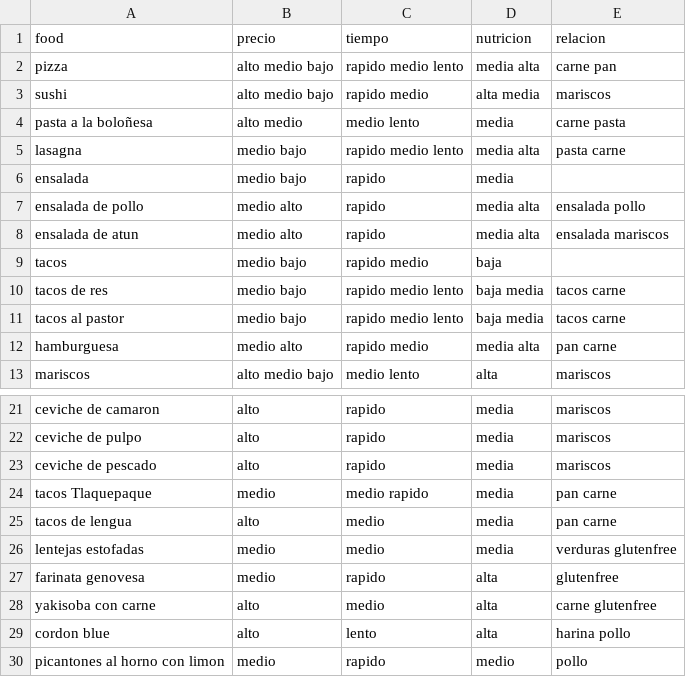
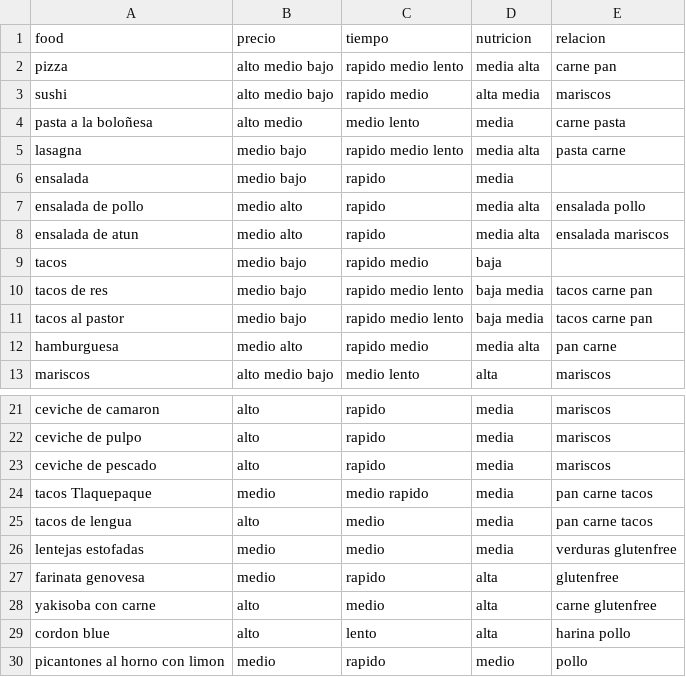
Before and after one commit to Yong-Park/proyecto-2-parte-2-UVG, a CSV file: export.csv, drawn as a sheet; only a part is shown, gaps mark what is left out.

```diff
--- a/export.csv
+++ b/export.csv
@@ -9,4 +9,4 @@ ensalada de atun,medio alto,rapido,media alta,ensalada mariscos
 tacos ,medio bajo,rapido medio,baja,
-tacos de res,medio bajo,rapido medio lento,baja media,tacos carne
-tacos al pastor,medio bajo,rapido medio lento,baja media,tacos carne
+tacos de res,medio bajo,rapido medio lento,baja media,tacos carne pan
+tacos al pastor,medio bajo,rapido medio lento,baja media,tacos carne pan
 hamburguesa,medio alto,rapido medio,media alta,pan carne
@@ -23,4 +23,4 @@ ceviche de pulpo,alto,rapido,media,mariscos
 ceviche de pescado,alto,rapido,media,mariscos
-tacos Tlaquepaque,medio,medio rapido,media,pan carne
-tacos de lengua,alto,medio,media,pan carne
+tacos Tlaquepaque,medio,medio rapido,media,pan carne tacos
+tacos de lengua,alto,medio,media,pan carne tacos
 lentejas estofadas,medio,medio,media,verduras glutenfree
```
Also changed, not shown: 1 other file.
